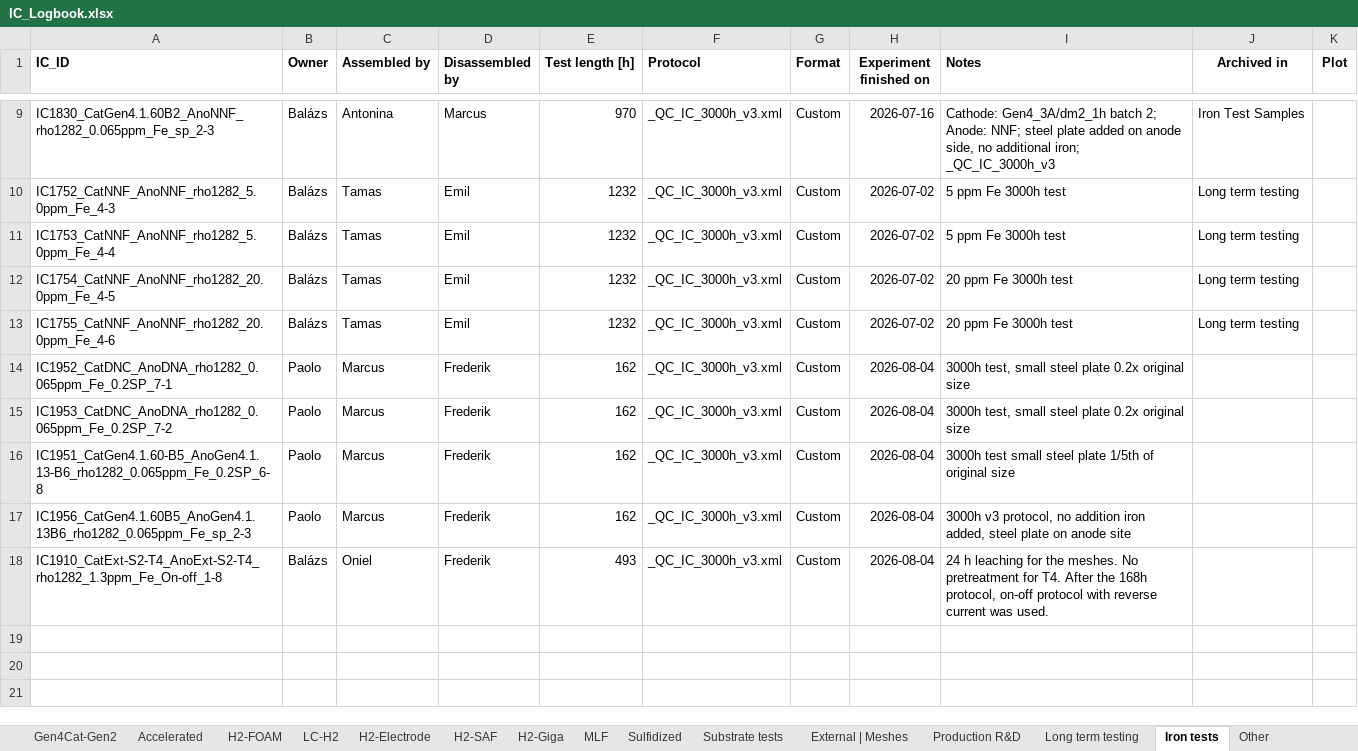
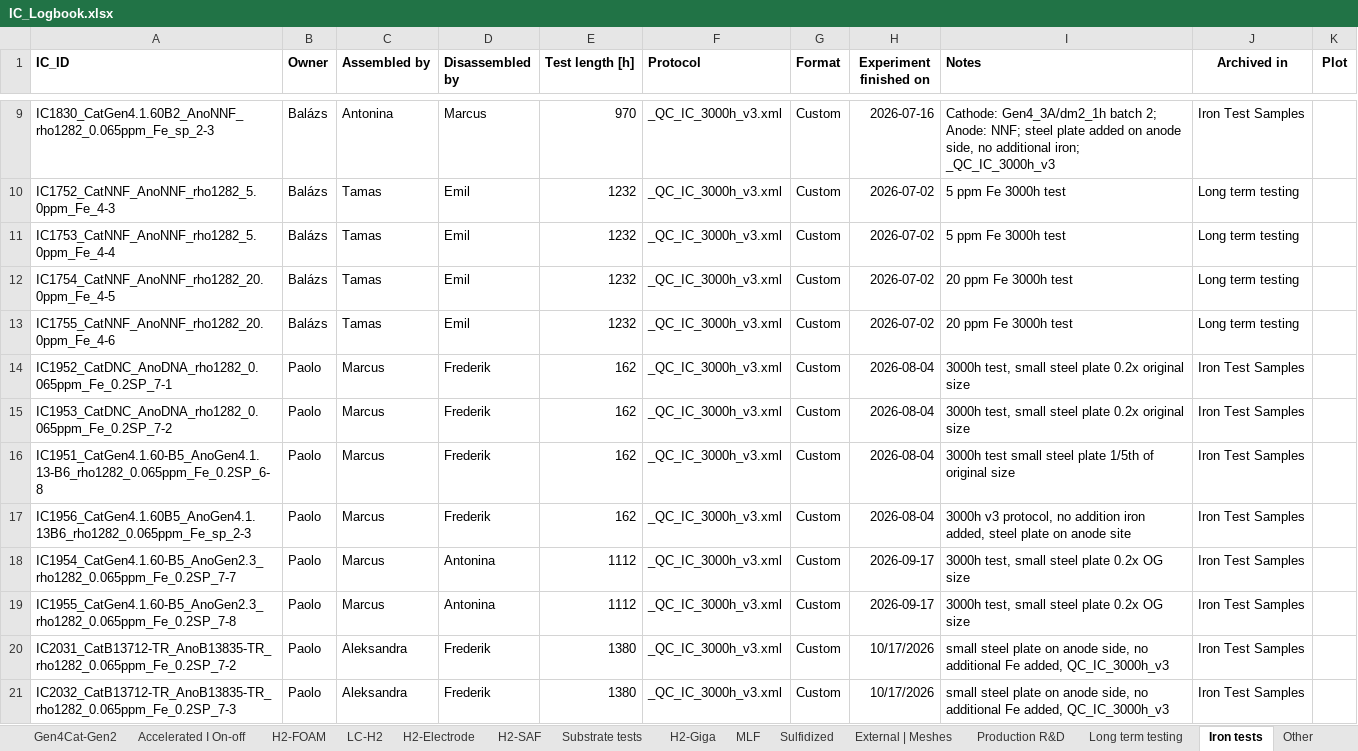
Before and after one commit to hydrogenPro-D/immersion_cell_manager, an Excel workbook: src/data/IC_Logbook.xlsx, sheet Iron tests, drawn as a sheet; only a part is shown, gaps mark what is left out; values as stored, in another font and other column widths than the file's, no borders; removed rows and columns are numbered as before the commit, all else as after; the diff names each change by its address in the sheet, - before the commit and + after, or states it on an @@ line.

```diff
--- a/src/data/IC_Logbook.xlsx (sheet Iron tests)
+++ b/src/data/IC_Logbook.xlsx (sheet Iron tests)
-sheet tab: Accelerated
+sheet tab: Accelerated I On-off
@@ sheet tab order changed: Gen4Cat-Gen2 | Accelerated I On-off | H2-FOAM | LC-H2 | H2-Electrode | H2-SAF | Substrate tests | H2-Giga | MLF | Sulfidized | External | Meshes | Production R&D | Long term testing | Iron tests | Other @@
-J14:J17 (Archived in): (empty)
+J14:J17 (Archived in): Iron Test Samples
-row 18: IC1910_CatExt-S2-T4_AnoExt-S2-T4_rho1282_1.3ppm_Fe_On-off_1-8 | Balázs | Oniel | Frederik | 493 | _QC_IC_3000h_v3.xml | Custom | 2026-08-04 | 24 h leaching for the meshes. No pretreatment for T4. After the 168h protocol, on-off protocol with reverse current was used.
+row 18: IC1954_CatGen4.1.60-B5_AnoGen2.3_rho1282_0.065ppm_Fe_0.2SP_7-7 | Paolo | Marcus | Antonina | 1112 | _QC_IC_3000h_v3.xml | Custom | 2026-09-17 | 3000h test, small steel plate 0.2x OG size | Iron Test Samples
+row 19: IC1955_CatGen4.1.60-B5_AnoGen2.3_rho1282_0.065ppm_Fe_0.2SP_7-8 | Paolo | Marcus | Antonina | 1112 | _QC_IC_3000h_v3.xml | Custom | 2026-09-17 | 3000h test, small steel plate 0.2x OG size | Iron Test Samples
+row 20: IC2031_CatB13712-TR_AnoB13835-TR_rho1282_0.065ppm_Fe_0.2SP_7-2 | Paolo | Aleksandra | Frederik | 1380 | _QC_IC_3000h_v3.xml | Custom | 10/17/2026 | small steel plate on anode side, no additional Fe added, QC_IC_3000h_v3 | Iron Test Samples
+row 21: IC2032_CatB13712-TR_AnoB13835-TR_rho1282_0.065ppm_Fe_0.2SP_7-3 | Paolo | Aleksandra | Frederik | 1380 | _QC_IC_3000h_v3.xml | Custom | 10/17/2026 | small steel plate on anode side, no additional Fe added, QC_IC_3000h_v3 | Iron Test Samples
```
Also changed, not shown: sheet Production R&D, sheet Gen4Cat-Gen2, sheet Long term testing, sheet Other, sheet Accelerated I On-off, sheet Gen2-Gen2, 6 more sheets, hidden cells, 2 other files.
